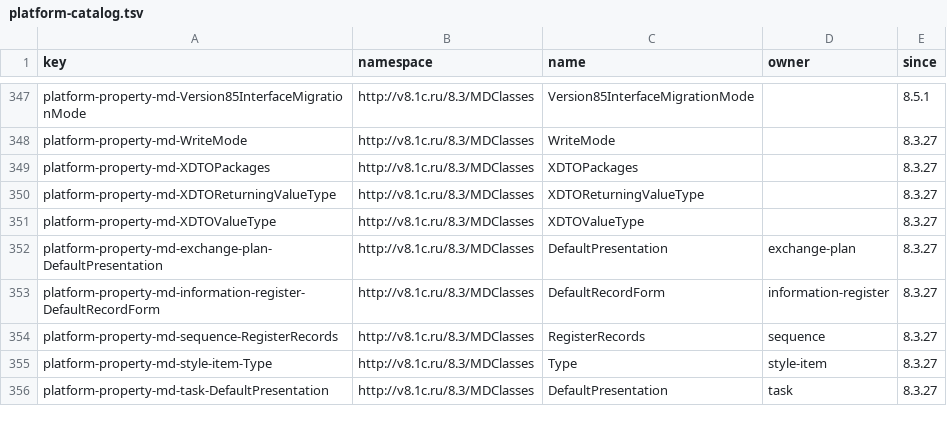
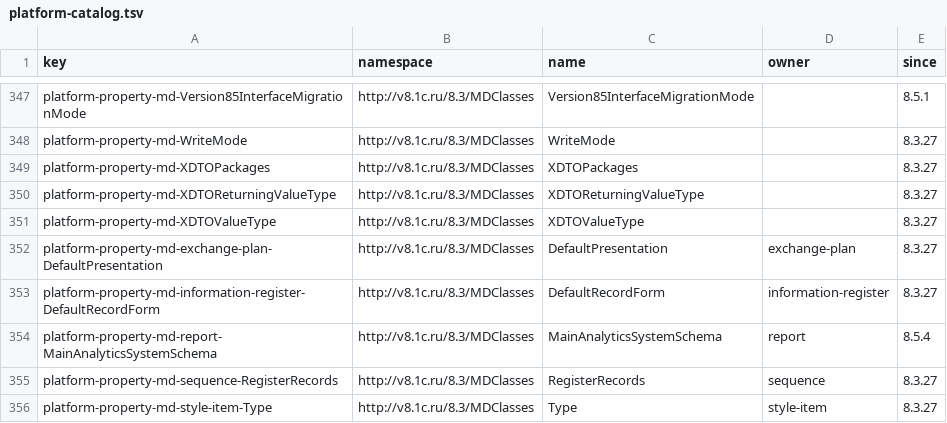
Before and after one commit to odineska/eska, a TSV file: crates/eska-presentation/locales/platform-catalog.tsv, drawn as a sheet; only a part is shown, gaps mark what is left out; the shorter side is filled out with more unchanged rows.

```diff
--- a/crates/eska-presentation/locales/platform-catalog.tsv
+++ b/crates/eska-presentation/locales/platform-catalog.tsv
@@ -353,2 +353,3 @@ platform-property-md-exchange-plan-DefaultPresentation	http://v8.1c.ru/8.3/MDCla
 platform-property-md-information-register-DefaultRecordForm	http://v8.1c.ru/8.3/MDClasses	DefaultRecordForm	information-register	8.3.27
+platform-property-md-report-MainAnalyticsSystemSchema	http://v8.1c.ru/8.3/MDClasses	MainAnalyticsSystemSchema	report	8.5.4
 platform-property-md-sequence-RegisterRecords	http://v8.1c.ru/8.3/MDClasses	RegisterRecords	sequence	8.3.27
```
Also changed, not shown: 4 other files.
